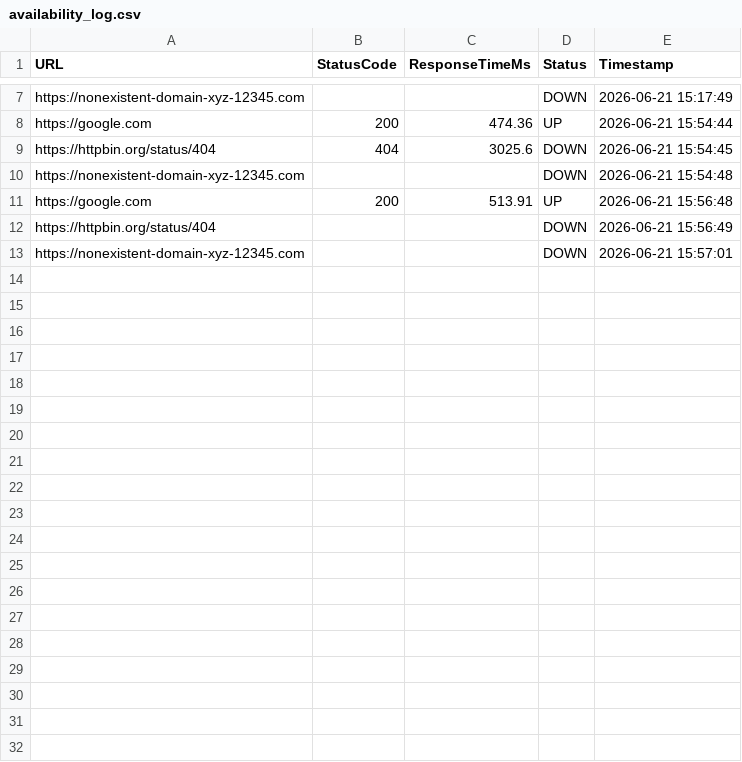
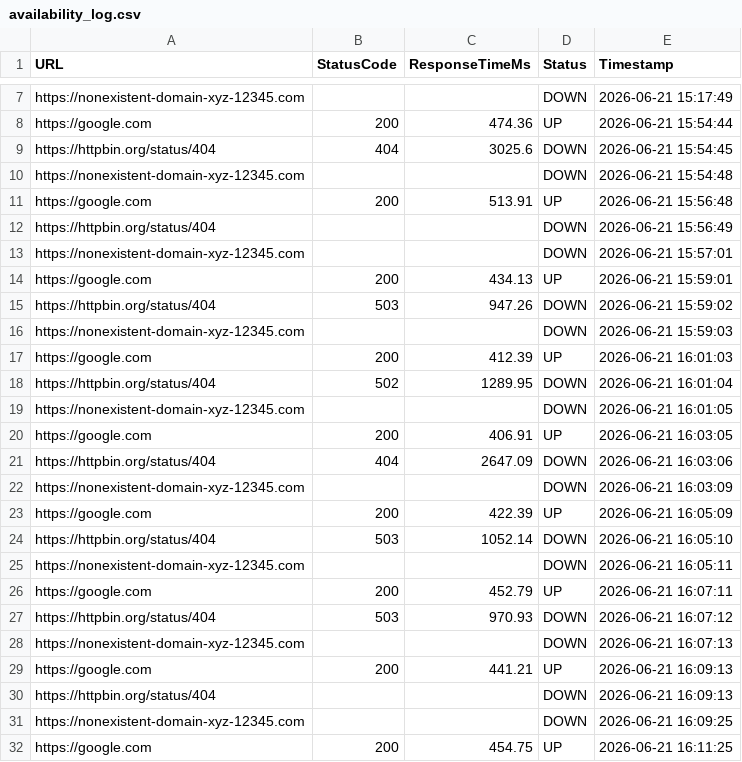
Before and after one commit to Ivan10588/Lesson_60, a CSV file: availability_log.csv, drawn as a sheet; only a part is shown, gaps mark what is left out; the diff covers the shown part only; the diff names each change by its address in the sheet, - before the commit and + after, or states it on an @@ line.

Commit message:
Lesson_60

```diff
--- a/availability_log.csv
+++ b/availability_log.csv
+row 14: https://google.com | 200 | 434.13 | UP | 2026-06-21 15:59:01
+row 15: https://httpbin.org/status/404 | 503 | 947.26 | DOWN | 2026-06-21 15:59:02
+row 16: https://nonexistent-domain-xyz-12345.com |  |  | DOWN | 2026-06-21 15:59:03
+row 17: https://google.com | 200 | 412.39 | UP | 2026-06-21 16:01:03
+row 18: https://httpbin.org/status/404 | 502 | 1289.95 | DOWN | 2026-06-21 16:01:04
+row 19: https://nonexistent-domain-xyz-12345.com |  |  | DOWN | 2026-06-21 16:01:05
+row 20: https://google.com | 200 | 406.91 | UP | 2026-06-21 16:03:05
+row 21: https://httpbin.org/status/404 | 404 | 2647.09 | DOWN | 2026-06-21 16:03:06
+row 22: https://nonexistent-domain-xyz-12345.com |  |  | DOWN | 2026-06-21 16:03:09
+row 23: https://google.com | 200 | 422.39 | UP | 2026-06-21 16:05:09
+row 24: https://httpbin.org/status/404 | 503 | 1052.14 | DOWN | 2026-06-21 16:05:10
+row 25: https://nonexistent-domain-xyz-12345.com |  |  | DOWN | 2026-06-21 16:05:11
+row 26: https://google.com | 200 | 452.79 | UP | 2026-06-21 16:07:11
+row 27: https://httpbin.org/status/404 | 503 | 970.93 | DOWN | 2026-06-21 16:07:12
+row 28: https://nonexistent-domain-xyz-12345.com |  |  | DOWN | 2026-06-21 16:07:13
+row 29: https://google.com | 200 | 441.21 | UP | 2026-06-21 16:09:13
+row 30: https://httpbin.org/status/404 |  |  | DOWN | 2026-06-21 16:09:13
+row 31: https://nonexistent-domain-xyz-12345.com |  |  | DOWN | 2026-06-21 16:09:25
+row 32: https://google.com | 200 | 454.75 | UP | 2026-06-21 16:11:25
```
Also changed, not shown: 29 added rows elsewhere in this file.
